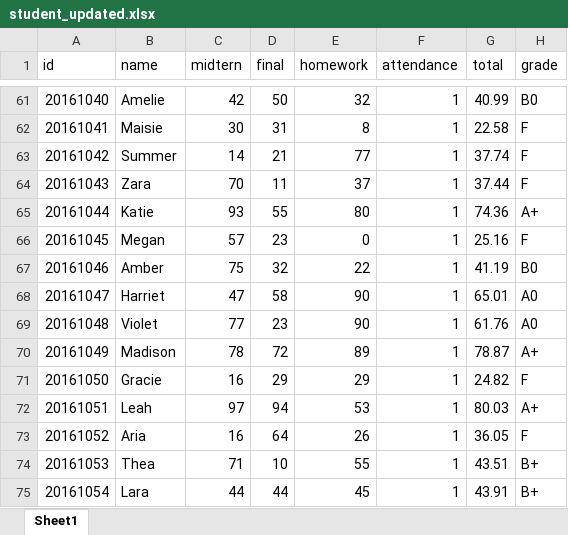
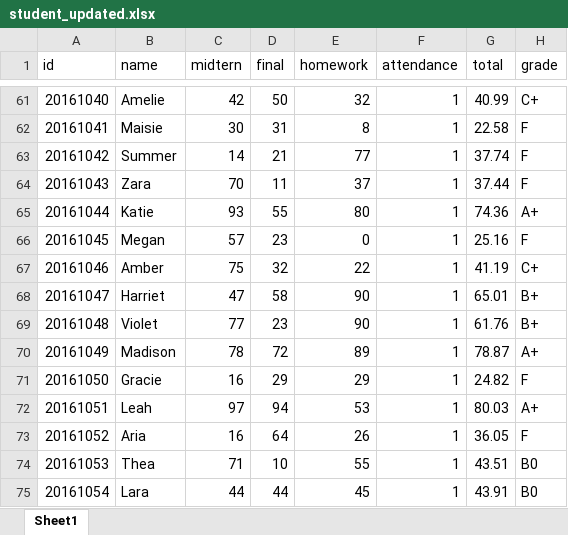
Before and after one commit to woorimj/BigDataProcess, an Excel workbook: student_updated.xlsx, sheet Sheet1, drawn as a sheet; only a part is shown, gaps mark what is left out; values as stored, in another font and other column widths than the file's, no borders; the diff covers the shown part only; the diff names each change by its address in the sheet, - before the commit and + after, or states it on an @@ line.

```diff
--- a/student_updated.xlsx (sheet Sheet1)
+++ b/student_updated.xlsx (sheet Sheet1)
-H61 (grade): B0
+H61 (grade): C+
-H67 (grade): B0
+H67 (grade): C+
-H68:H69 (grade): A0
+H68:H69 (grade): B+
-H74:H75 (grade): B+
+H74:H75 (grade): B0
```
Also changed, not shown: 36 edited cells elsewhere in this sheet, student.xlsx, 2 other files.
